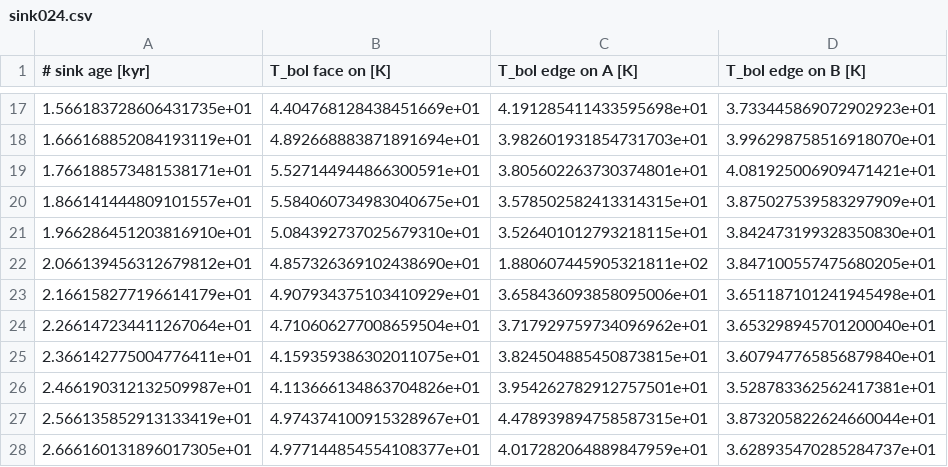
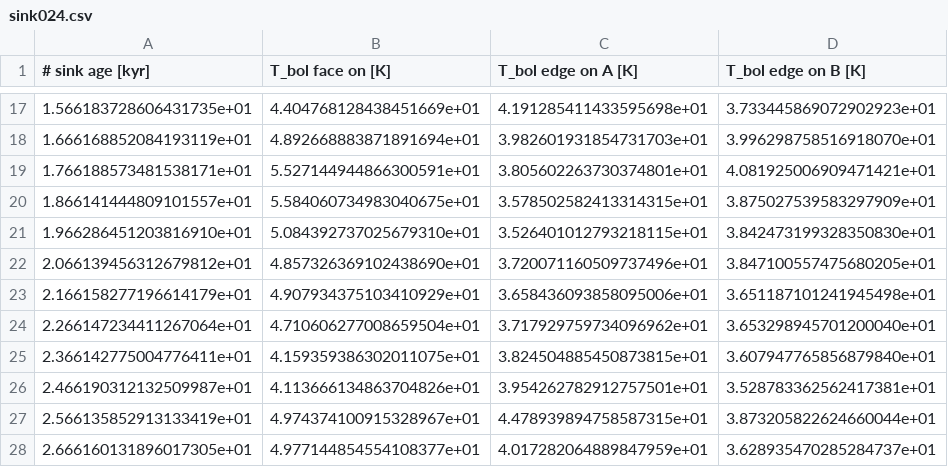
Before and after one commit to andreasrkj/streamer-explorer, a CSV file: tbol_data/sink024.csv, drawn as a sheet; only a part is shown, gaps mark what is left out.

```diff
--- a/tbol_data/sink024.csv
+++ b/tbol_data/sink024.csv
@@ -21,3 +21,3 @@
 1.966286451203816910e+01,5.084392737025679310e+01,3.526401012793218115e+01,3.842473199328350830e+01
-2.066139456312679812e+01,4.857326369102438690e+01,1.880607445905321811e+02,3.847100557475680205e+01
+2.066139456312679812e+01,4.857326369102438690e+01,3.720071160509737496e+01,3.847100557475680205e+01
 2.166158277196614179e+01,4.907934375103410929e+01,3.658436093858095006e+01,3.651187101241945498e+01
```
Also changed, not shown: tbol_data/sink013.csv.
